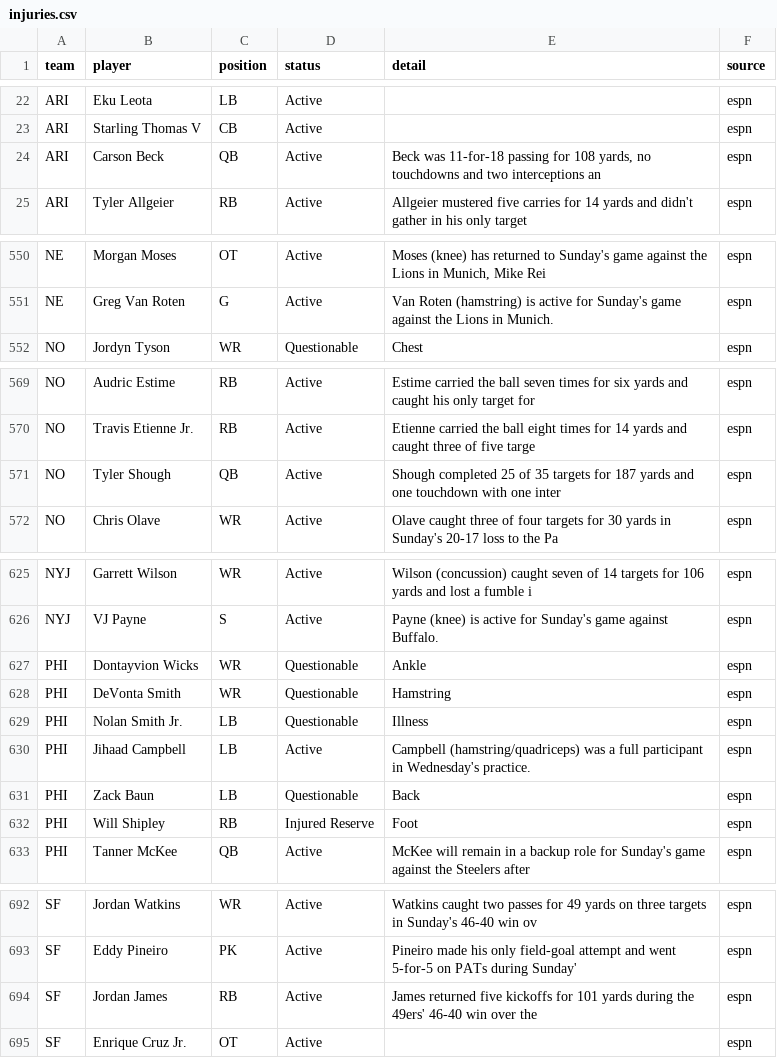
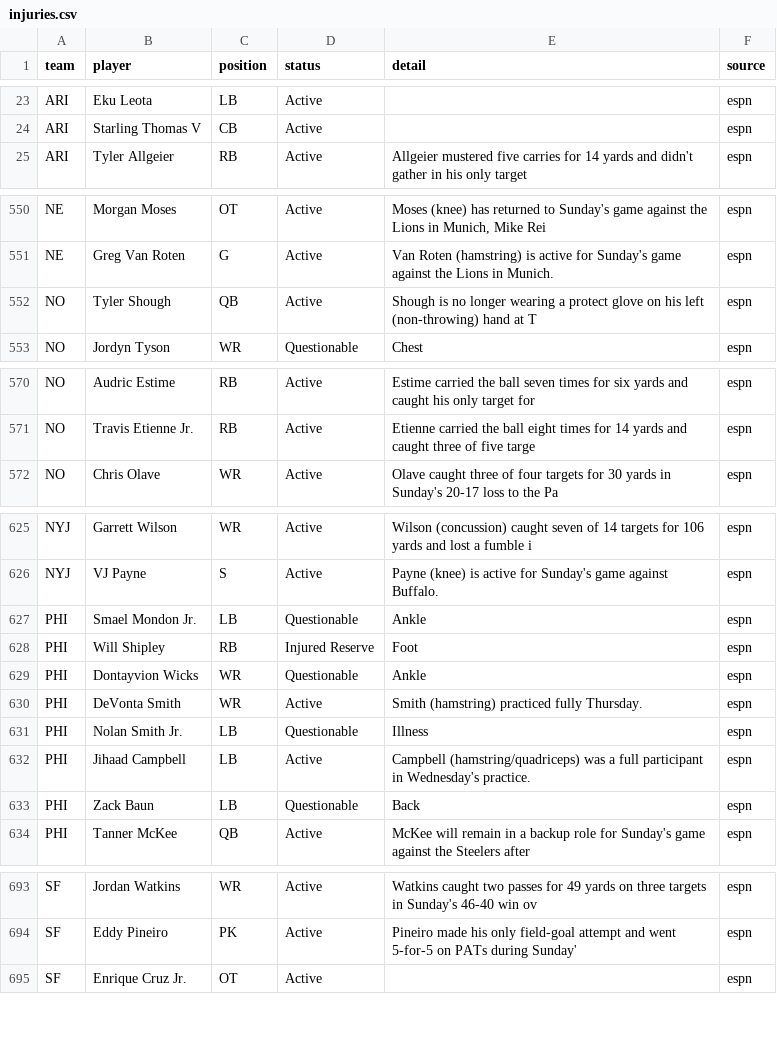
Before and after one commit to bmillercreates/The-Prop-Exchange, a CSV file: data/injuries.csv, drawn as a sheet; only a part is shown, gaps mark what is left out; the diff covers the shown part only.

```diff
--- a/data/injuries.csv
+++ b/data/injuries.csv
@@ -23,3 +24,2 @@ ARI,Eku Leota,LB,Active,"",espn
 ARI,Starling Thomas V,CB,Active,"",espn
-ARI,Carson Beck,QB,Active,"Beck was 11-for-18 passing for 108 yards, no touchdowns and two interceptions an",espn
 ARI,Tyler Allgeier,RB,Active,Allgeier mustered five carries for 14 yards and didn't gather in his only target,espn
@@ -551,2 +551,3 @@ NE,Morgan Moses,OT,Active,"Moses (knee) has returned to Sunday's game against th
 NE,Greg Van Roten,G,Active,Van Roten (hamstring) is active for Sunday's game against the Lions in Munich.,espn
+NO,Tyler Shough,QB,Active,Shough is no longer wearing a protect glove on his left (non-throwing) hand at T,espn
 NO,Jordyn Tyson,WR,Questionable,Chest,espn
@@ -570,3 +571,2 @@ NO,Audric Estime,RB,Active,Estime carried the ball seven times for six yards and
 NO,Travis Etienne Jr.,RB,Active,Etienne carried the ball eight times for 14 yards and caught three of five targe,espn
-NO,Tyler Shough,QB,Active,Shough completed 25 of 35 targets for 187 yards and one touchdown with one inter,espn
 NO,Chris Olave,WR,Active,Olave caught three of four targets for 30 yards in Sunday's 20-17 loss to the Pa,espn
@@ -626,4 +626,6 @@ NYJ,Garrett Wilson,WR,Active,Wilson (concussion) caught seven of 14 targets for
 NYJ,VJ Payne,S,Active,Payne (knee) is active for Sunday's game against Buffalo.,espn
+PHI,Smael Mondon Jr.,LB,Questionable,Ankle,espn
+PHI,Will Shipley,RB,Injured Reserve,Foot,espn
 PHI,Dontayvion Wicks,WR,Questionable,Ankle,espn
-PHI,DeVonta Smith,WR,Questionable,Hamstring,espn
+PHI,DeVonta Smith,WR,Active,Smith (hamstring) practiced fully Thursday.,espn
 PHI,Nolan Smith Jr.,LB,Questionable,Illness,espn
@@ -631,3 +633,2 @@ PHI,Jihaad Campbell,LB,Active,Campbell (hamstring/quadriceps) was a full partici
 PHI,Zack Baun,LB,Questionable,Back,espn
-PHI,Will Shipley,RB,Injured Reserve,Foot,espn
 PHI,Tanner McKee,QB,Active,McKee will remain in a backup role for Sunday's game against the Steelers after ,espn
@@ -693,3 +694,2 @@ SF,Jordan Watkins,WR,Active,Watkins caught two passes for 49 yards on three targ
 SF,Eddy Pineiro,PK,Active,Pineiro made his only field-goal attempt and went 5-for-5 on PATs during Sunday',espn
-SF,Jordan James,RB,Active,James returned five kickoffs for 101 yards during the 49ers' 46-40 win over the ,espn
 SF,Enrique Cruz Jr.,OT,Active,"",espn
```
Also changed, not shown: 6 added rows, 5 removed rows, 7 moved rows and 4 edited cells elsewhere in this file, 2 other files.
